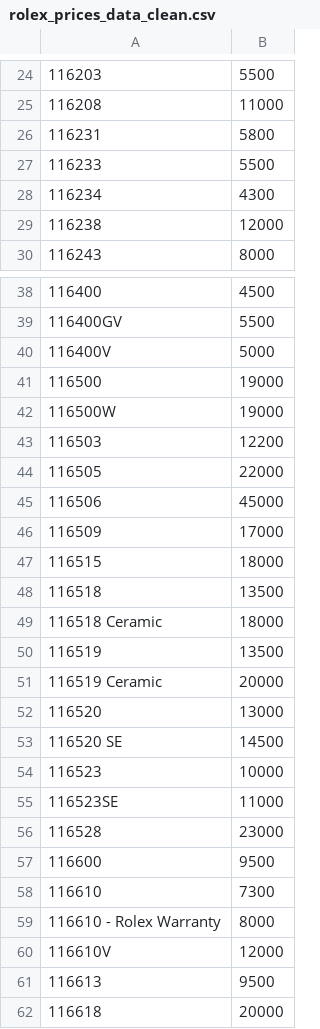
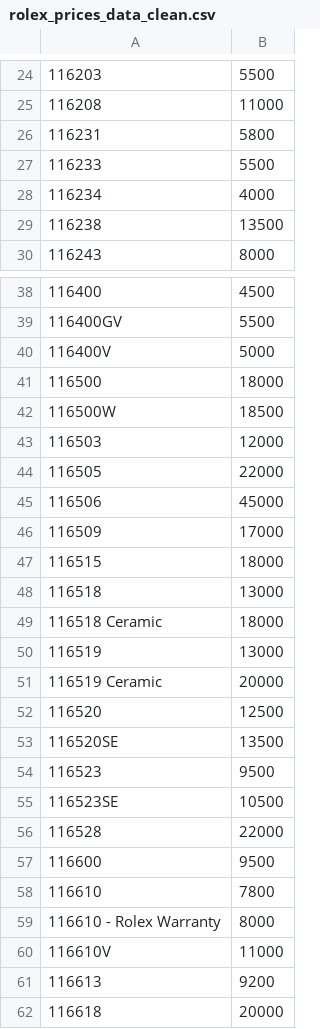
Before and after one commit to tmckenzie2/Tom-Eddy_Project, a CSV file: rolex_prices_data_clean.csv, drawn as a sheet; only a part is shown, gaps mark what is left out; the diff covers the shown part only.

```diff
--- a/rolex_prices_data_clean.csv
+++ b/rolex_prices_data_clean.csv
@@ -27,4 +27,4 @@
 116233,5500
-116234,4300
-116238,12000
+116234,4000
+116238,13500
 116243,8000
@@ -40,5 +40,5 @@
 116400V,5000
-116500,19000
-116500W,19000
-116503,12200
+116500,18000
+116500W,18500
+116503,12000
 116505,22000
@@ -47,16 +47,16 @@
 116515,18000
-116518,13500
+116518,13000
 116518 Ceramic,18000
-116519,13500
+116519,13000
 116519 Ceramic,20000
-116520,13000
-116520 SE,14500
-116523,10000
-116523SE,11000
-116528,23000
+116520,12500
+116520SE,13500
+116523,9500
+116523SE,10500
+116528,22000
 116600,9500
-116610,7300
+116610,7800
 116610 - Rolex Warranty,8000
-116610V,12000
-116613,9500
+116610V,11000
+116613,9200
 116618,20000
```
Also changed, not shown: 12 edited cells elsewhere in this file, 8 other files.
